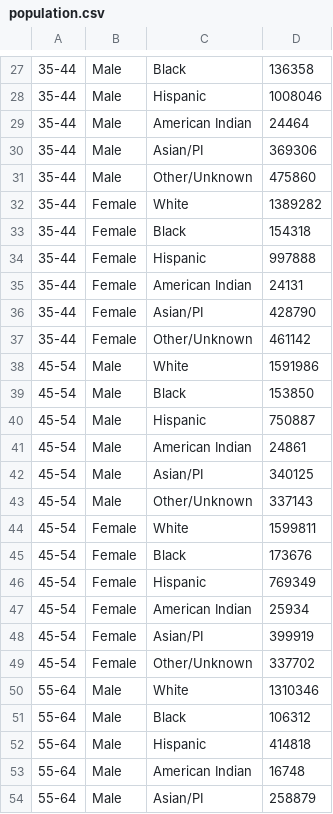
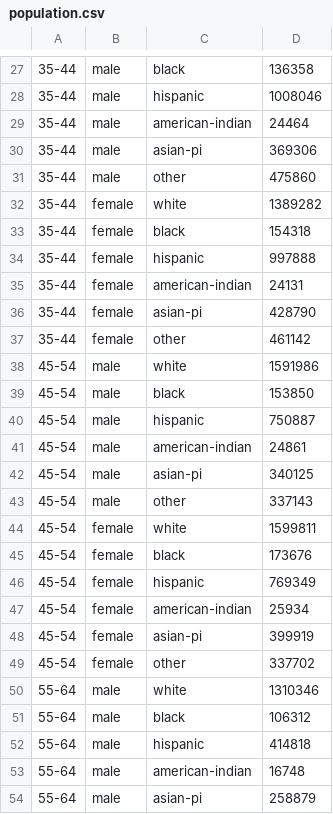
Before and after one commit to KellyZzz/opioid-epidemic, a CSV file: data/population.csv, drawn as a sheet; only a part is shown, gaps mark what is left out; the diff covers the shown part only; the diff names each change by its address in the sheet, - before the commit and + after, or states it on an @@ line.

```diff
--- a/data/population.csv
+++ b/data/population.csv
-B27:B31: Male
+B27:B31: male
-C27: Black
+C27: black
-C28: Hispanic
+C28: hispanic
-C29: American Indian
+C29: american-indian
-C30: Asian/PI
+C30: asian-pi
-C31: Other/Unknown
+C31: other
-B32:B37: Female
+B32:B37: female
-C32: White
+C32: white
-C33: Black
+C33: black
-C34: Hispanic
+C34: hispanic
-C35: American Indian
+C35: american-indian
-C36: Asian/PI
+C36: asian-pi
-C37: Other/Unknown
+C37: other
-B38:B43: Male
+B38:B43: male
-C38: White
+C38: white
-C39: Black
+C39: black
-C40: Hispanic
+C40: hispanic
-C41: American Indian
+C41: american-indian
-C42: Asian/PI
+C42: asian-pi
-C43: Other/Unknown
+C43: other
-B44:B49: Female
+B44:B49: female
-C44: White
+C44: white
-C45: Black
+C45: black
-C46: Hispanic
+C46: hispanic
-C47: American Indian
+C47: american-indian
-C48: Asian/PI
+C48: asian-pi
-C49: Other/Unknown
+C49: other
-B50:B54: Male
+B50:B54: male
-C50: White
+C50: white
-C51: Black
+C51: black
-C52: Hispanic
+C52: hispanic
-C53: American Indian
+C53: american-indian
-C54: Asian/PI
+C54: asian-pi
```
Also changed, not shown: 1 added row, 2 removed rows and 100 edited cells elsewhere in this file, data/age.csv, data/ethnicity.csv, 2 other files.
